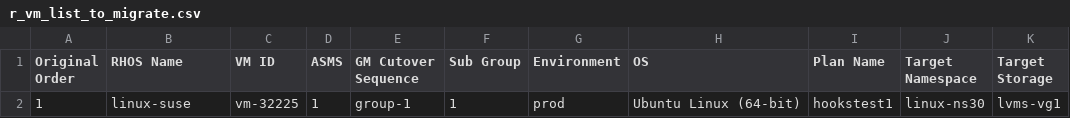
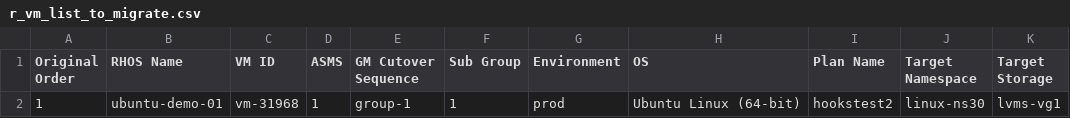
Before and after one commit to jainirajesh/mtvvmwtoopenshift, a CSV file: r_vm_list_to_migrate.csv, drawn as a sheet; only a part is shown; the diff names each change by its address in the sheet, - before the commit and + after, or states it on an @@ line.

Commit message:
Update r_vm_list_to_migrate.csv

```diff
--- a/r_vm_list_to_migrate.csv
+++ b/r_vm_list_to_migrate.csv
-B2 (RHOS Name): linux-suse
+B2 (RHOS Name): ubuntu-demo-01
-C2 (VM ID): vm-32225
+C2 (VM ID): vm-31968
-I2 (Plan Name): hookstest1
+I2 (Plan Name): hookstest2
```
